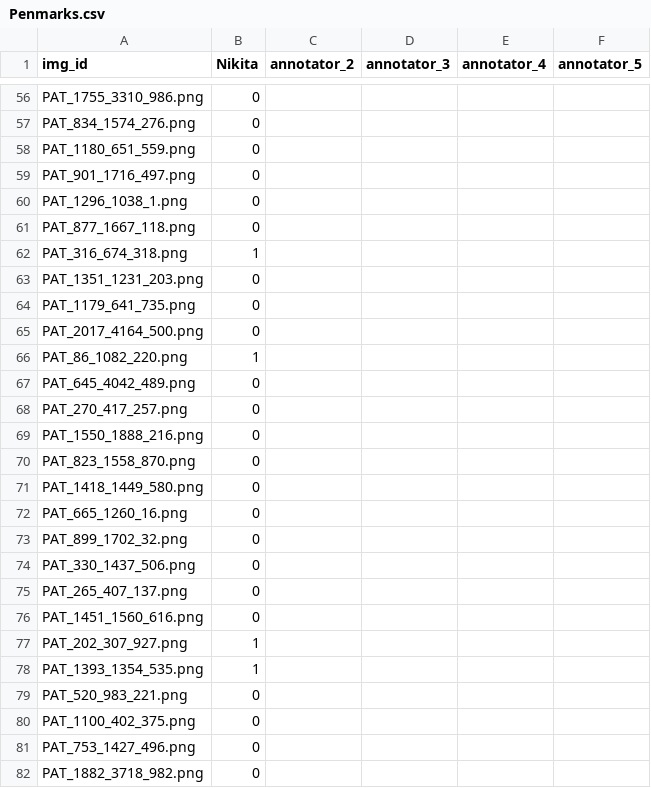
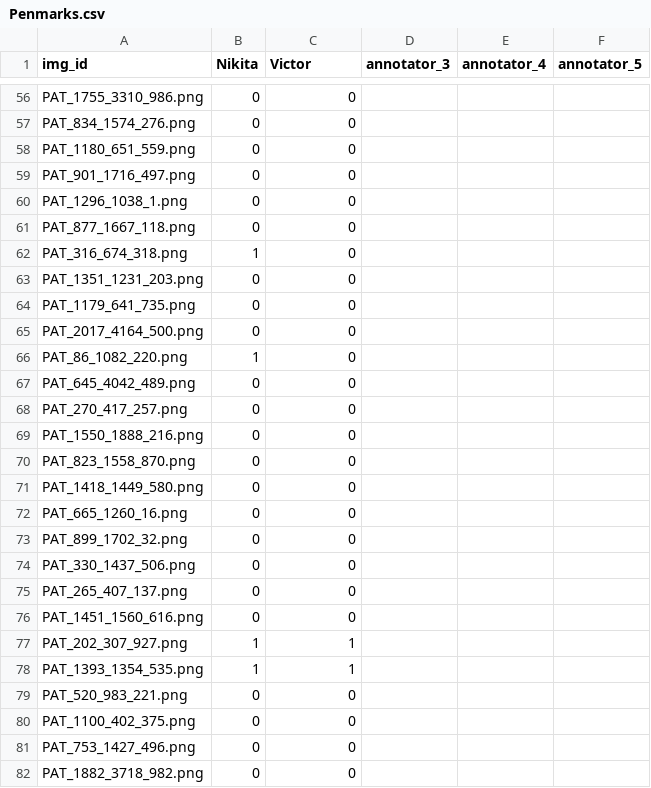
Before and after one commit to nkon-no/2026_PDS_GroupD, a CSV file: results/Penmarks.csv, drawn as a sheet; only a part is shown, gaps mark what is left out; the diff covers the shown part only; the diff names each change by its address in the sheet, - before the commit and + after, or states it on an @@ line.

```diff
--- a/results/Penmarks.csv
+++ b/results/Penmarks.csv
-C1: annotator_2
+C1: Victor
-C56:C76 (Victor): (empty)
+C56:C76 (Victor): 0
-C77:C78 (Victor): (empty)
+C77:C78 (Victor): 1
-C79:C82 (Victor): (empty)
+C79:C82 (Victor): 0
```
Also changed, not shown: 92 edited cells elsewhere in this file, results/Hair_amount.csv.
